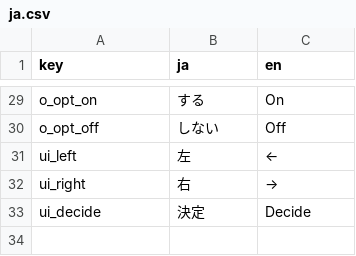
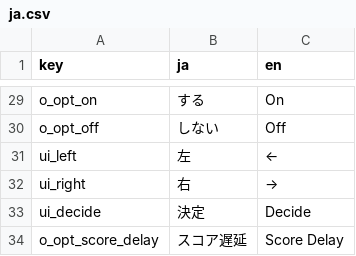
Before and after one commit to hayaunderscore/juu-yon, a CSV file: localization/ja.csv, drawn as a sheet; only a part is shown, gaps mark what is left out.

Commit message:
feat: score delay toggle

```diff
--- a/localization/ja.csv
+++ b/localization/ja.csv
@@ -42 +42,2 @@ ui_right,右,→
 ui_decide,決定,Decide
+o_opt_score_delay,スコア遅延,Score Delay
```
Also changed, not shown: 13 other files.
